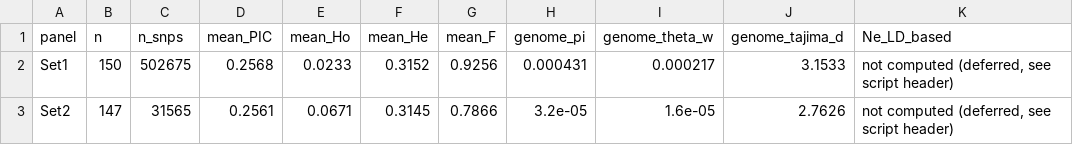
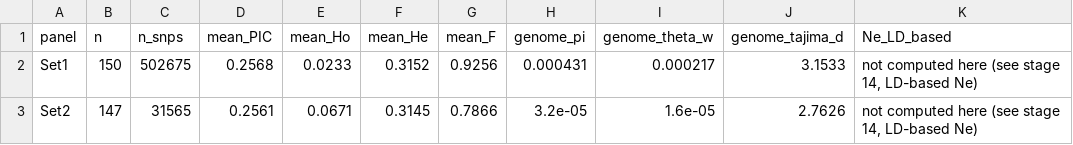
Before and after one commit to ntducphd/IARI_population_genomics, a CSV file: analysis/results/tables/diversity_summary.csv, drawn as a sheet.

Commit message:
Remove live-debugging narration, ticket IDs, and dangling internal references
Rewrites MANIFEST.md and script headers to state the final method/design
directly instead of narrating the editing/debugging history behind it (crash
diagnostics, "caught and fixed" asides, git-history pointers). Cuts references
to an internal environment-audit document that is not shipped in this
compendium, and replaces internal ticket IDs and review-finding codenames
(T1-1..T2-8, F1-F8) with plain descriptions.

```diff
--- a/analysis/results/tables/diversity_summary.csv
+++ b/analysis/results/tables/diversity_summary.csv
@@ -1,3 +1,3 @@
 panel,n,n_snps,mean_PIC,mean_Ho,mean_He,mean_F,genome_pi,genome_theta_w,genome_tajima_d,Ne_LD_based
-Set1,150,502675,0.2568,0.0233,0.3152,0.9256,0.000431,0.000217,3.1533,"not computed (deferred, see script header)"
-Set2,147,31565,0.2561,0.0671,0.3145,0.7866,3.2e-05,1.6e-05,2.7626,"not computed (deferred, see script header)"
+Set1,150,502675,0.2568,0.0233,0.3152,0.9256,0.000431,0.000217,3.1533,"not computed here (see stage 14, LD-based Ne)"
+Set2,147,31565,0.2561,0.0671,0.3145,0.7866,3.2e-05,1.6e-05,2.7626,"not computed here (see stage 14, LD-based Ne)"
```
Also changed, not shown: 15 other files.
